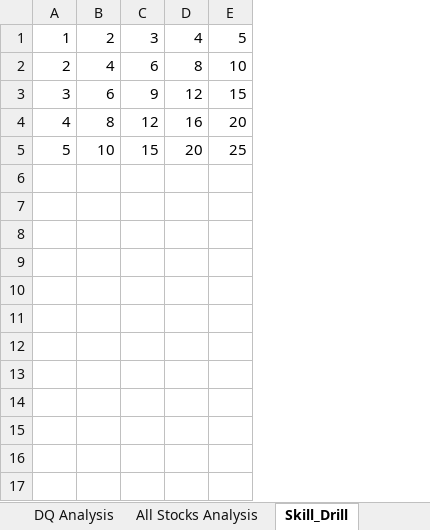
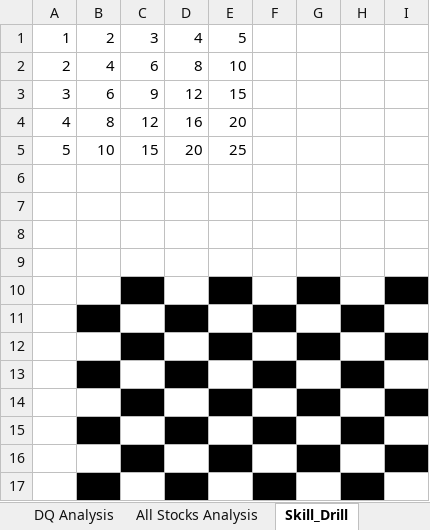
Before and after one commit to AxisAngeles/Stock-analysis, an Excel workbook: green_stocks.xlsm, sheet Skill_Drill, drawn as a sheet; values as stored, in another font and other column widths than the file's, no borders; the diff names each change by its address in the sheet, - before the commit and + after, or states it on an @@ line.

```diff
--- a/green_stocks.xlsm (sheet Skill_Drill)
+++ b/green_stocks.xlsm (sheet Skill_Drill)
+column F, empty
+column G, empty
+column H, empty
+column I, empty
+row 6: (empty)
+row 7: (empty)
+row 8: (empty)
+row 9: (empty)
+row 10:  | 1 | 0 | 1 | 0 | 1 | 0 | 1 | 0
+row 11:  | 0 | 1 | 0 | 1 | 0 | 1 | 0 | 1
+row 12:  | 1 | 0 | 1 | 0 | 1 | 0 | 1 | 0
+row 13:  | 0 | 1 | 0 | 1 | 0 | 1 | 0 | 1
+row 14:  | 1 | 0 | 1 | 0 | 1 | 0 | 1 | 0
+row 15:  | 0 | 1 | 0 | 1 | 0 | 1 | 0 | 1
+row 16:  | 1 | 0 | 1 | 0 | 1 | 0 | 1 | 0
+row 17:  | 0 | 1 | 0 | 1 | 0 | 1 | 0 | 1
```
Also changed, not shown: sheet All Stocks Analysis, charts or pictures, 1 other file.
